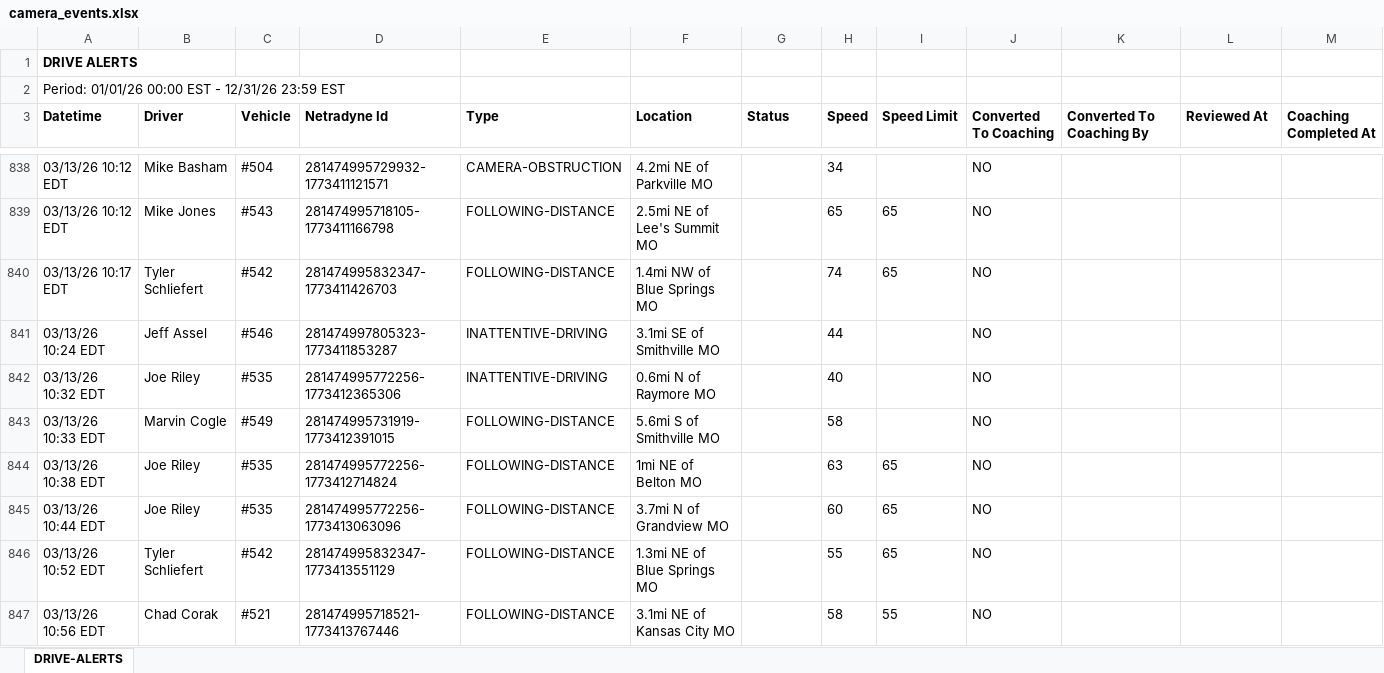
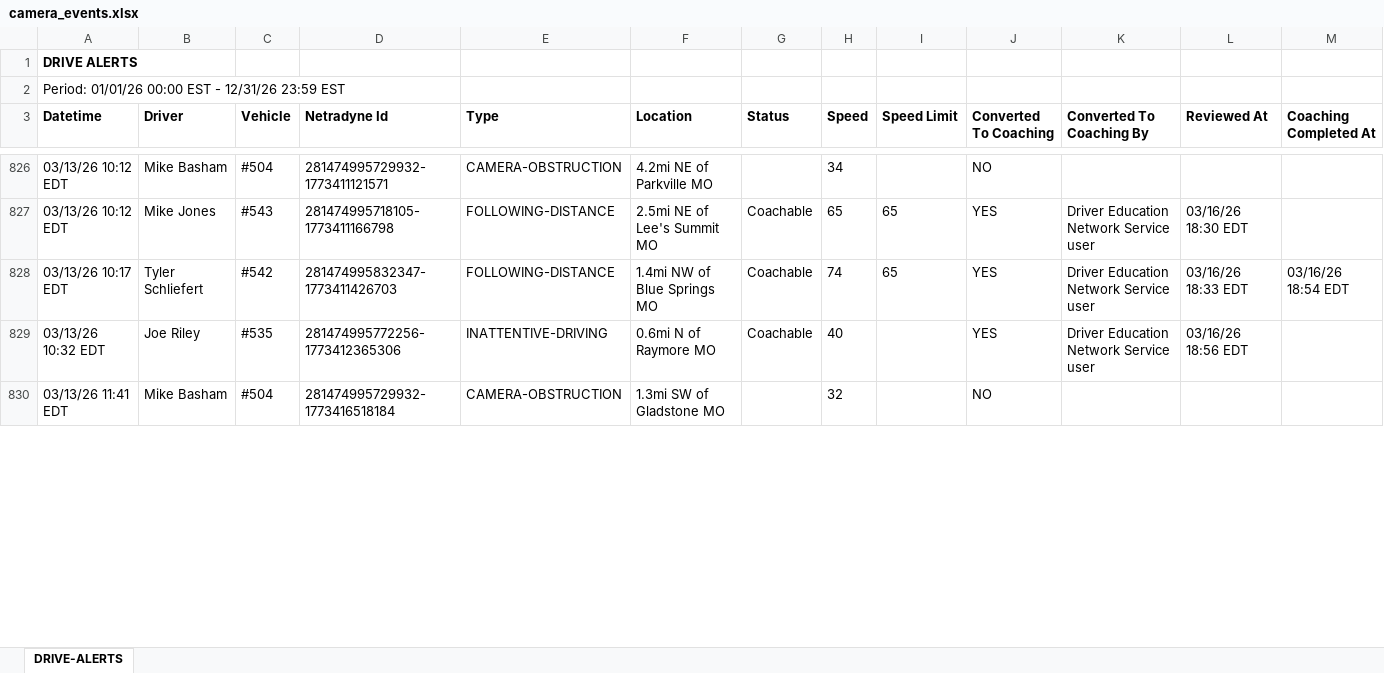
Before and after one commit to jmullins-DEN/Brads-Towing, an Excel workbook: camera_events.xlsx, sheet DRIVE-ALERTS, drawn as a sheet; only a part is shown, gaps mark what is left out; the shorter side is filled out with more unchanged rows; values as stored, in another font and other column widths than the file's, no borders; removed rows and columns are numbered as before the commit, all else as after; the diff covers the shown part only; the diff names each change by its address in the sheet, - before the commit and + after, or states it on an @@ line.

```diff
--- a/camera_events.xlsx (sheet DRIVE-ALERTS)
+++ b/camera_events.xlsx (sheet DRIVE-ALERTS)
-G827:G828 (Status): (empty)
+G827:G828 (Status): Coachable
-J827:J828 (Converted To Coaching): NO
+J827:J828 (Converted To Coaching): YES
-K827:K828 (Converted To Coaching By): (empty)
+K827:K828 (Converted To Coaching By): Driver Education Network Service user
-L827 (Reviewed At): (empty)
+L827 (Reviewed At): 03/16/26 18:30 EDT
-L828 (Reviewed At): (empty)
+L828 (Reviewed At): 03/16/26 18:33 EDT
-M828 (Coaching Completed At): (empty)
+M828 (Coaching Completed At): 03/16/26 18:54 EDT
-row 841: 03/13/26 10:24 EDT | Jeff Assel | #546 | 281474997805323-1773411853287 | INATTENTIVE-DRIVING | 3.1mi SE of Smithville MO |  | 44 |  | NO
-G829 (Status): (empty)
+G829 (Status): Coachable
-J829 (Converted To Coaching): NO
+J829 (Converted To Coaching): YES
-K829 (Converted To Coaching By): (empty)
+K829 (Converted To Coaching By): Driver Education Network Service user
-L829 (Reviewed At): (empty)
+L829 (Reviewed At): 03/16/26 18:56 EDT
-row 843: 03/13/26 10:33 EDT | Marvin Cogle | #549 | 281474995731919-1773412391015 | FOLLOWING-DISTANCE | 5.6mi S of Smithville MO |  | 58 |  | NO
-row 844: 03/13/26 10:38 EDT | Joe Riley | #535 | 281474995772256-1773412714824 | FOLLOWING-DISTANCE | 1mi NE of Belton MO |  | 63 | 65 | NO
-row 845: 03/13/26 10:44 EDT | Joe Riley | #535 | 281474995772256-1773413063096 | FOLLOWING-DISTANCE | 3.7mi N of Grandview MO |  | 60 | 65 | NO
-row 846: 03/13/26 10:52 EDT | Tyler Schliefert | #542 | 281474995832347-1773413551129 | FOLLOWING-DISTANCE | 1.3mi NE of Blue Springs MO |  | 55 | 65 | NO
-row 847: 03/13/26 10:56 EDT | Chad Corak | #521 | 281474995718521-1773413767446 | FOLLOWING-DISTANCE | 3.1mi NE of Kansas City MO |  | 58 | 55 | NO
```
Also changed, not shown: 95 added rows, 61 removed rows, 1 moved row and 36 edited cells elsewhere in this sheet.
